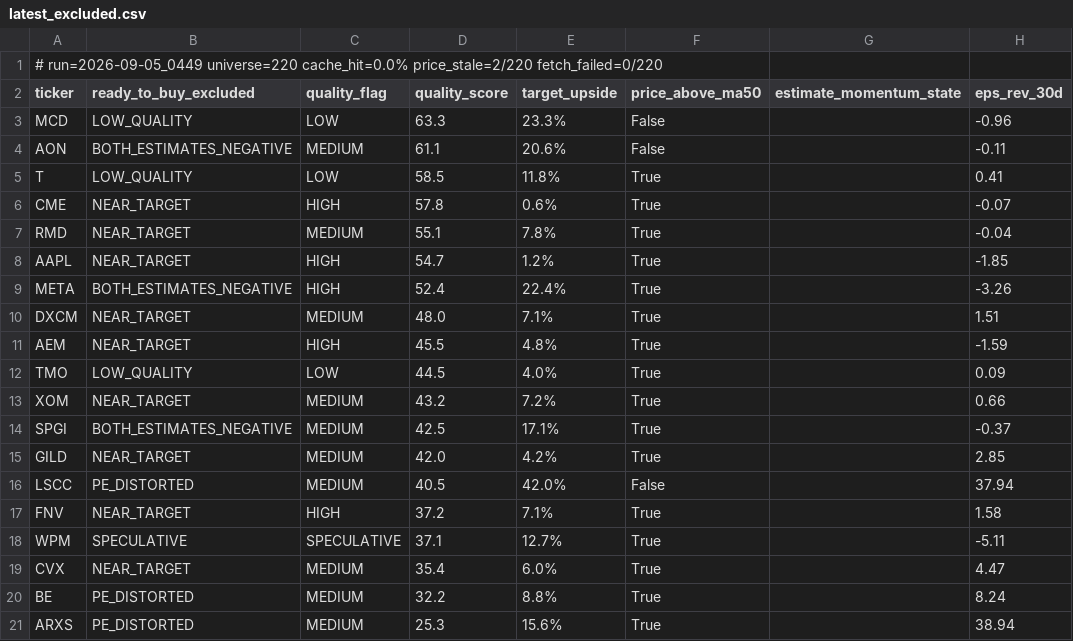
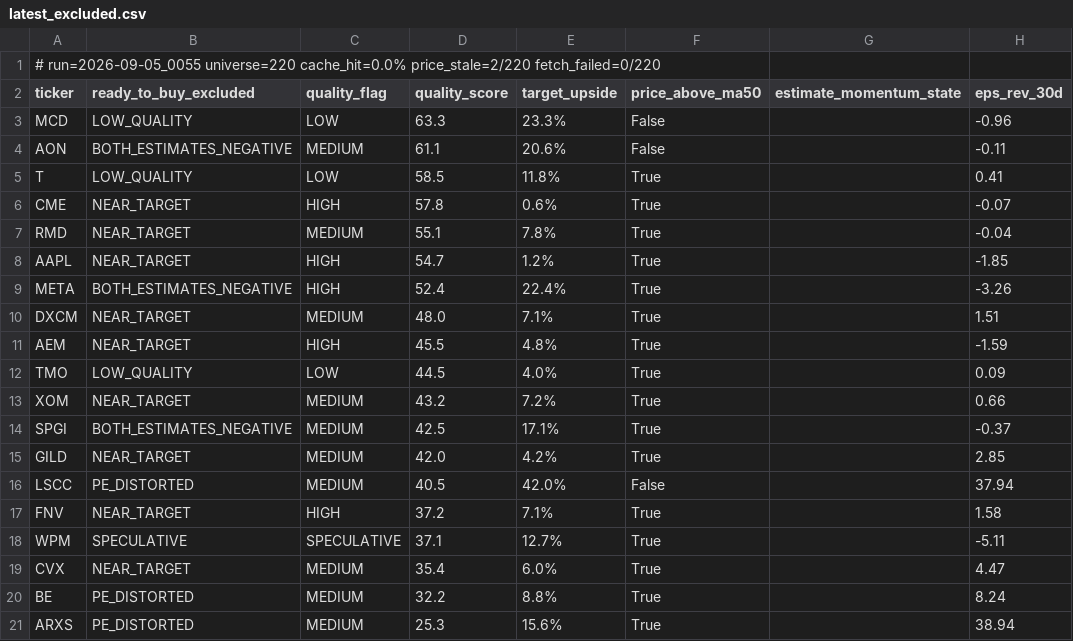
Before and after one commit to uvam3boy-stack/hunter-sk9m3xf7q2, a CSV file: latest_excluded.csv, drawn as a sheet; only a part is shown; the diff names each change by its address in the sheet, - before the commit and + after, or states it on an @@ line.

```diff
--- a/latest_excluded.csv
+++ b/latest_excluded.csv
-A1 (ticker): # run=2026-09-05_0449 universe=220 cache_hit=0.0%…
+A1 (ticker): # run=2026-09-05_0055 universe=220 cache_hit=0.0%…
```
Also changed, not shown: latest.csv, latest_quality_turns.csv, 2 other files.
